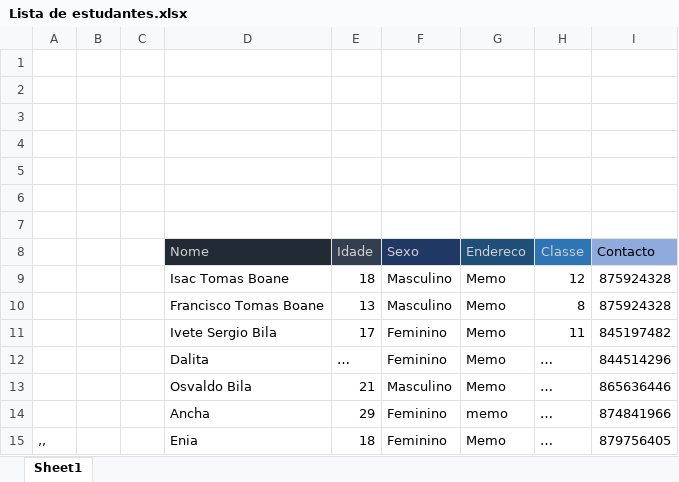
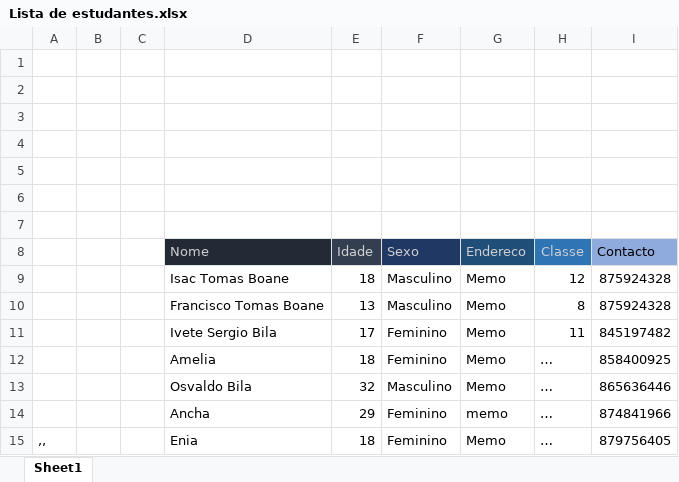
Before and after one commit to Lucaspurepure/English, an Excel workbook: Arquivo de estudantes/Cadastro de estudantes/Lista de estudantes.xlsx, sheet Sheet1, drawn as a sheet; values as stored, in another font and other column widths than the file's, no borders; the diff names each change by its address in the sheet, - before the commit and + after, or states it on an @@ line.

```diff
--- a/Arquivo de estudantes/Cadastro de estudantes/Lista de estudantes.xlsx (sheet Sheet1)
+++ b/Arquivo de estudantes/Cadastro de estudantes/Lista de estudantes.xlsx (sheet Sheet1)
-D12 (Nome): Dalita
+D12 (Nome): Amelia
-E12 (Idade): …
+E12 (Idade): 18
-I12 (Contacto): 844514296
+I12 (Contacto): 858400925
-E13 (Idade): 21
+E13 (Idade): 32
```
Also changed, not shown: Arquivo de estudantes/Cadastro de estudantes/Controle de presencas.xlsx, 1 other file.
